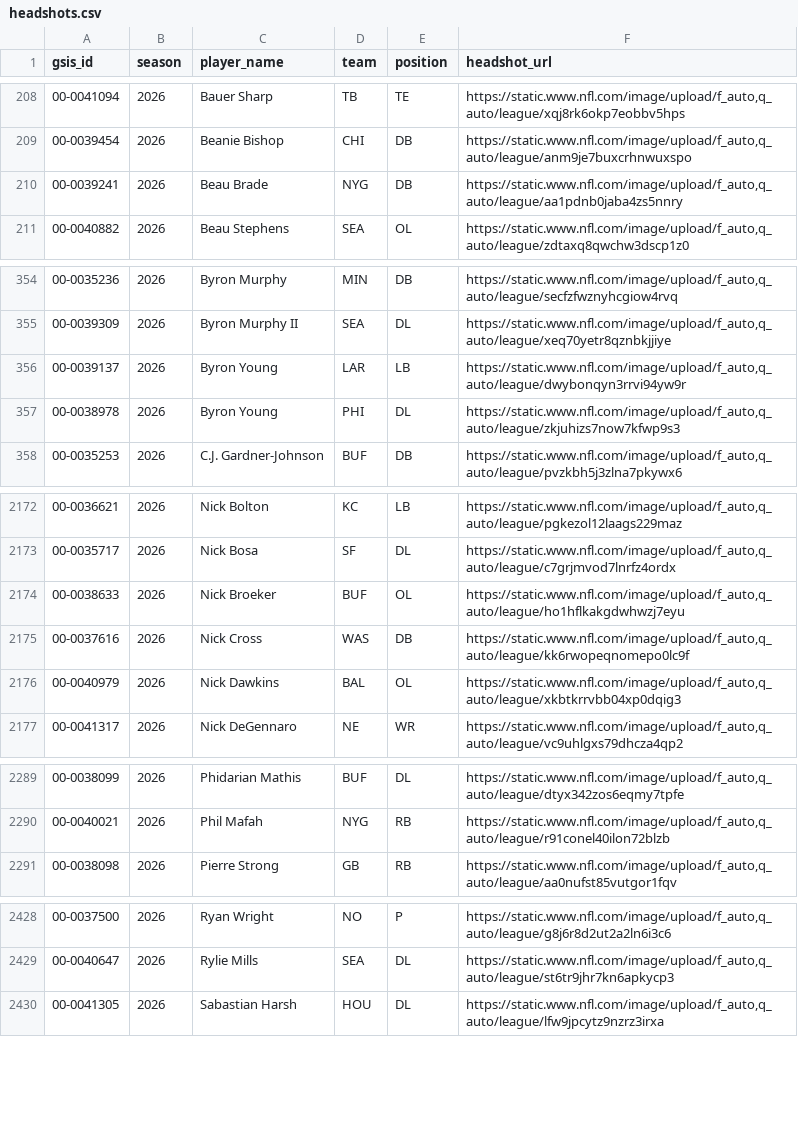
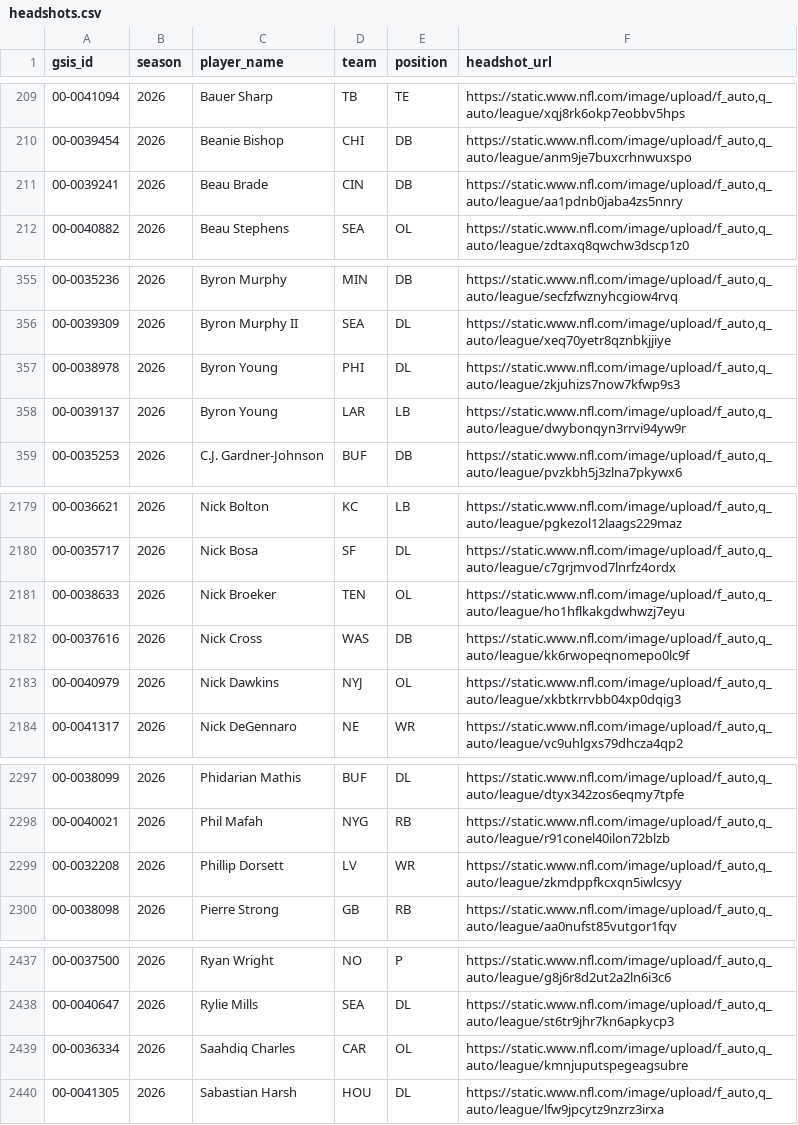
Before and after one commit to FlyingDeacon/nfl-analytics, a CSV file: data/raw/headshots.csv, drawn as a sheet; only a part is shown, gaps mark what is left out; the diff covers the shown part only.

```diff
--- a/data/raw/headshots.csv
+++ b/data/raw/headshots.csv
@@ -209,3 +210,3 @@ gsis_id,season,player_name,team,position,headshot_url
 00-0039454,2026,Beanie Bishop,CHI,DB,"https://static.www.nfl.com/image/upload/f_auto,q_auto/league/anm9je7buxcrhnwuxspo"
-00-0039241,2026,Beau Brade,NYG,DB,"https://static.www.nfl.com/image/upload/f_auto,q_auto/league/aa1pdnb0jaba4zs5nnry"
+00-0039241,2026,Beau Brade,CIN,DB,"https://static.www.nfl.com/image/upload/f_auto,q_auto/league/aa1pdnb0jaba4zs5nnry"
 00-0040882,2026,Beau Stephens,SEA,OL,"https://static.www.nfl.com/image/upload/f_auto,q_auto/league/zdtaxq8qwchw3dscp1z0"
@@ -355,4 +356,4 @@ gsis_id,season,player_name,team,position,headshot_url
 00-0039309,2026,Byron Murphy II,SEA,DL,"https://static.www.nfl.com/image/upload/f_auto,q_auto/league/xeq70yetr8qznbkjjiye"
-00-0039137,2026,Byron Young,LAR,LB,"https://static.www.nfl.com/image/upload/f_auto,q_auto/league/dwybonqyn3rrvi94yw9r"
 00-0038978,2026,Byron Young,PHI,DL,"https://static.www.nfl.com/image/upload/f_auto,q_auto/league/zkjuhizs7now7kfwp9s3"
+00-0039137,2026,Byron Young,LAR,LB,"https://static.www.nfl.com/image/upload/f_auto,q_auto/league/dwybonqyn3rrvi94yw9r"
 00-0035253,2026,C.J. Gardner-Johnson,BUF,DB,"https://static.www.nfl.com/image/upload/f_auto,q_auto/league/pvzkbh5j3zlna7pkywx6"
@@ -2173,5 +2180,5 @@ gsis_id,season,player_name,team,position,headshot_url
 00-0035717,2026,Nick Bosa,SF,DL,"https://static.www.nfl.com/image/upload/f_auto,q_auto/league/c7grjmvod7lnrfz4ordx"
-00-0038633,2026,Nick Broeker,BUF,OL,"https://static.www.nfl.com/image/upload/f_auto,q_auto/league/ho1hflkakgdwhwzj7eyu"
+00-0038633,2026,Nick Broeker,TEN,OL,"https://static.www.nfl.com/image/upload/f_auto,q_auto/league/ho1hflkakgdwhwzj7eyu"
 00-0037616,2026,Nick Cross,WAS,DB,"https://static.www.nfl.com/image/upload/f_auto,q_auto/league/kk6rwopeqnomepo0lc9f"
-00-0040979,2026,Nick Dawkins,BAL,OL,"https://static.www.nfl.com/image/upload/f_auto,q_auto/league/xkbtkrrvbb04xp0dqig3"
+00-0040979,2026,Nick Dawkins,NYJ,OL,"https://static.www.nfl.com/image/upload/f_auto,q_auto/league/xkbtkrrvbb04xp0dqig3"
 00-0041317,2026,Nick DeGennaro,NE,WR,"https://static.www.nfl.com/image/upload/f_auto,q_auto/league/vc9uhlgxs79dhcza4qp2"
@@ -2290,2 +2298,3 @@ gsis_id,season,player_name,team,position,headshot_url
 00-0040021,2026,Phil Mafah,NYG,RB,"https://static.www.nfl.com/image/upload/f_auto,q_auto/league/r91conel40ilon72blzb"
+00-0032208,2026,Phillip Dorsett,LV,WR,"https://static.www.nfl.com/image/upload/f_auto,q_auto/league/zkmdppfkcxqn5iwlcsyy"
 00-0038098,2026,Pierre Strong,GB,RB,"https://static.www.nfl.com/image/upload/f_auto,q_auto/league/aa0nufst85vutgor1fqv"
@@ -2429,2 +2438,3 @@ gsis_id,season,player_name,team,position,headshot_url
 00-0040647,2026,Rylie Mills,SEA,DL,"https://static.www.nfl.com/image/upload/f_auto,q_auto/league/st6tr9jhr7kn6apkycp3"
+00-0036334,2026,Saahdiq Charles,CAR,OL,"https://static.www.nfl.com/image/upload/f_auto,q_auto/league/kmnjuputspegeagsubre"
 00-0041305,2026,Sabastian Harsh,HOU,DL,"https://static.www.nfl.com/image/upload/f_auto,q_auto/league/lfw9jpcytz9nzrz3irxa"
```
Also changed, not shown: 9 added rows, 1 removed row, 3 moved rows and 10 edited cells elsewhere in this file, data/raw/depth_charts.csv, data/raw/schedules.csv, 4 other files.
